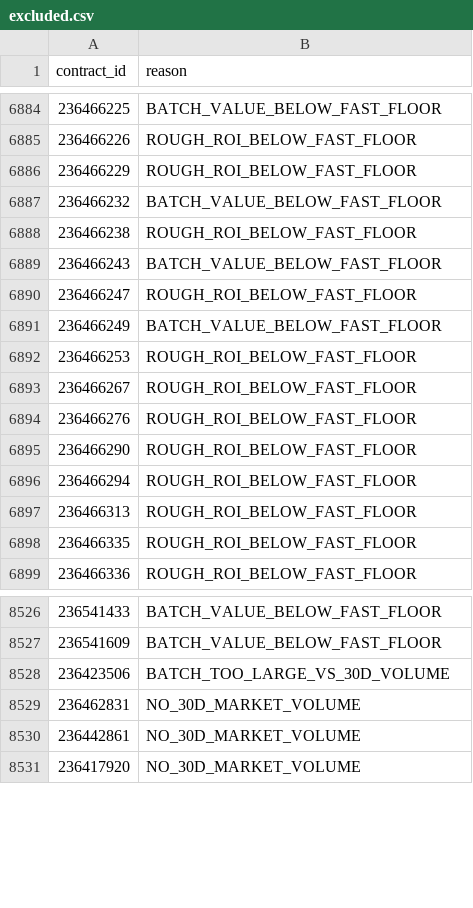
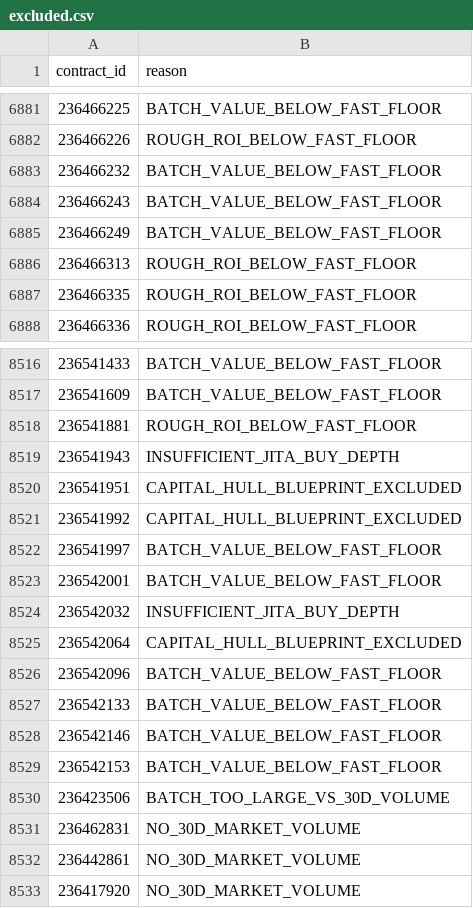
Before and after one commit to samson8964/chatgpt-eve, a CSV file: results/latest/excluded.csv, drawn as a sheet; only a part is shown, gaps mark what is left out; the diff covers the shown part only.

```diff
--- a/results/latest/excluded.csv
+++ b/results/latest/excluded.csv
@@ -6885,13 +6882,5 @@
 236466226,ROUGH_ROI_BELOW_FAST_FLOOR
-236466229,ROUGH_ROI_BELOW_FAST_FLOOR
 236466232,BATCH_VALUE_BELOW_FAST_FLOOR
-236466238,ROUGH_ROI_BELOW_FAST_FLOOR
 236466243,BATCH_VALUE_BELOW_FAST_FLOOR
-236466247,ROUGH_ROI_BELOW_FAST_FLOOR
 236466249,BATCH_VALUE_BELOW_FAST_FLOOR
-236466253,ROUGH_ROI_BELOW_FAST_FLOOR
-236466267,ROUGH_ROI_BELOW_FAST_FLOOR
-236466276,ROUGH_ROI_BELOW_FAST_FLOOR
-236466290,ROUGH_ROI_BELOW_FAST_FLOOR
-236466294,ROUGH_ROI_BELOW_FAST_FLOOR
 236466313,ROUGH_ROI_BELOW_FAST_FLOOR
@@ -8527,2 +8517,14 @@
 236541609,BATCH_VALUE_BELOW_FAST_FLOOR
+236541881,ROUGH_ROI_BELOW_FAST_FLOOR
+236541943,INSUFFICIENT_JITA_BUY_DEPTH
+236541951,CAPITAL_HULL_BLUEPRINT_EXCLUDED
+236541992,CAPITAL_HULL_BLUEPRINT_EXCLUDED
+236541997,BATCH_VALUE_BELOW_FAST_FLOOR
+236542001,BATCH_VALUE_BELOW_FAST_FLOOR
+236542032,INSUFFICIENT_JITA_BUY_DEPTH
+236542064,CAPITAL_HULL_BLUEPRINT_EXCLUDED
+236542096,BATCH_VALUE_BELOW_FAST_FLOOR
+236542133,BATCH_VALUE_BELOW_FAST_FLOOR
+236542146,BATCH_VALUE_BELOW_FAST_FLOOR
+236542153,BATCH_VALUE_BELOW_FAST_FLOOR
 236423506,BATCH_TOO_LARGE_VS_30D_VOLUME
```
Also changed, not shown: 15 added rows, 16 removed rows, 2 moved rows and 2 edited cells elsewhere in this file, results/latest/all_executable_scored.csv, results/latest/bpc_v2_safe_candidates.csv, 25 other files.
